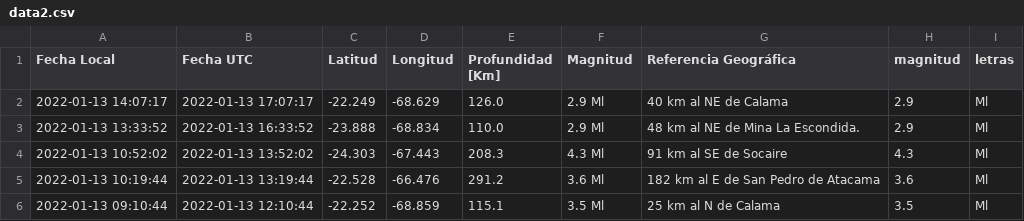
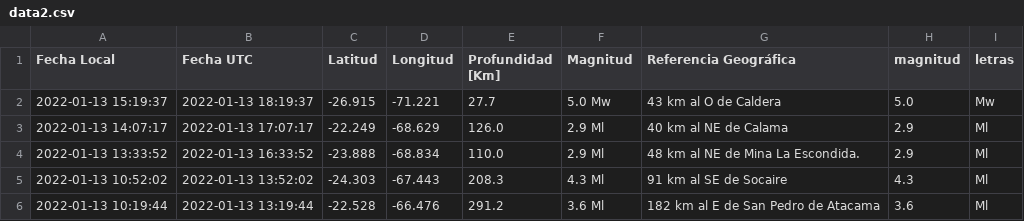
Before and after one commit to brunooviedo/sismos, a CSV file: data2.csv, drawn as a sheet; only a part is shown; the shorter side is filled out with more unchanged rows.

```diff
--- a/data2.csv
+++ b/data2.csv
@@ -1,2 +1,3 @@
 Fecha Local,Fecha UTC,Latitud,Longitud,Profundidad [Km],Magnitud,Referencia Geográfica,magnitud,letras
+2022-01-13 15:19:37,2022-01-13 18:19:37,-26.915,-71.221,27.7,5.0 Mw, 43 km al O de Caldera,5.0,Mw
 2022-01-13 14:07:17,2022-01-13 17:07:17,-22.249,-68.629,126.0,2.9 Ml, 40 km al NE de Calama,2.9,Ml
```
Also changed, not shown: data.csv, 2 other files.
